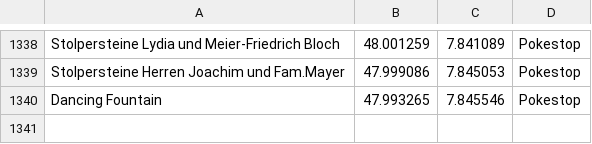
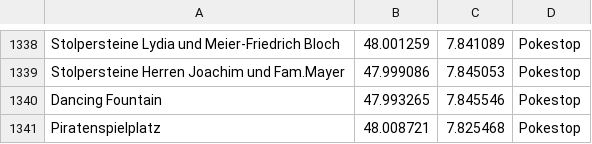
Before and after one commit to Breee/raidquaza, a CSV file: data/gyms_stops.csv, drawn as a sheet; only a part is shown, gaps mark what is left out.

Commit message:
new stop: piratenspielplatz

```diff
--- a/data/gyms_stops.csv
+++ b/data/gyms_stops.csv
@@ -1340 +1340,2 @@ Stolpersteine Herren Joachim und Fam.Mayer,47.999086,7.845053,Pokestop
 Dancing Fountain,47.993265,7.845546,Pokestop
+Piratenspielplatz,48.008721,7.825468,Pokestop
```
Also changed, not shown: gyms_stops.csv.
